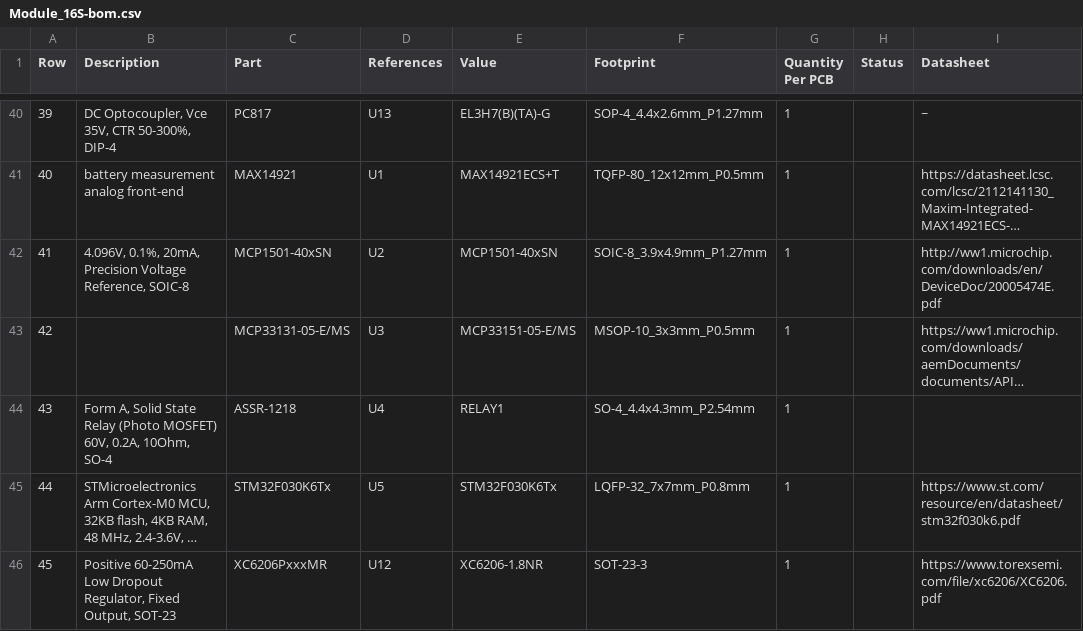
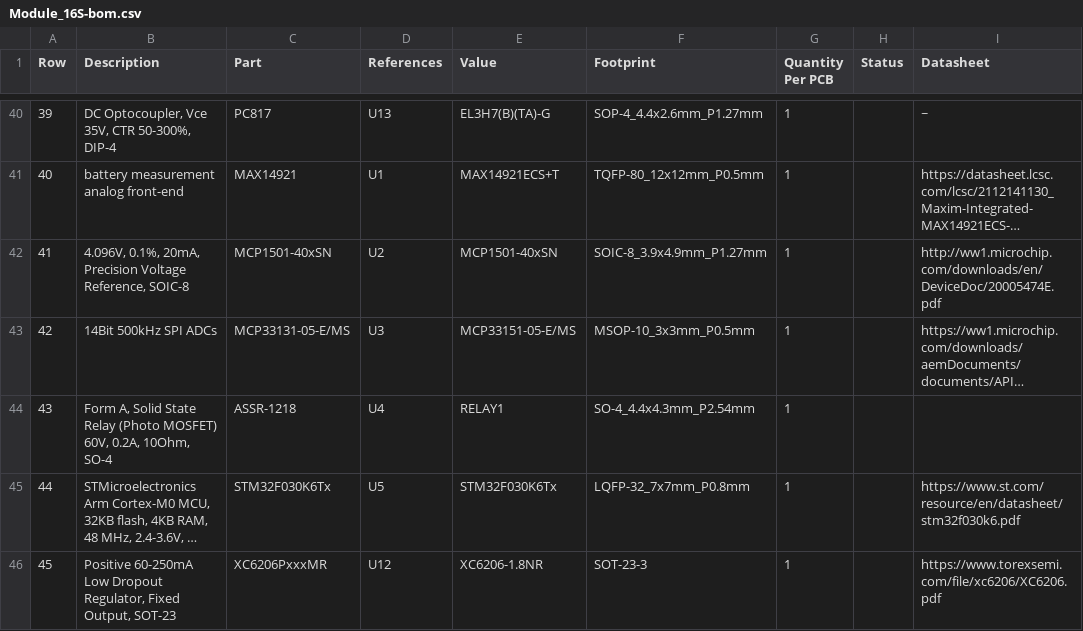
Before and after one commit to stuartpittaway/diyBMSv4, a CSV file: ModuleV490-AllInOne/export/Module_16S-bom.csv, drawn as a sheet; only a part is shown, gaps mark what is left out; long unchanged cells end in …; the diff names each change by its address in the sheet, - before the commit and + after, or states it on an @@ line.

```diff
--- a/ModuleV490-AllInOne/export/Module_16S-bom.csv
+++ b/ModuleV490-AllInOne/export/Module_16S-bom.csv
-B43 (Description): (empty)
+B43 (Description): 14Bit 500kHz SPI ADCs
```
Also changed, not shown: 6 other files.
